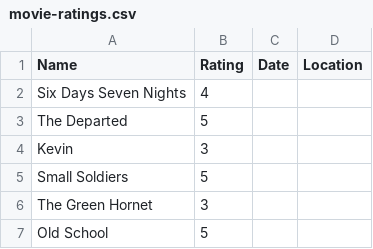
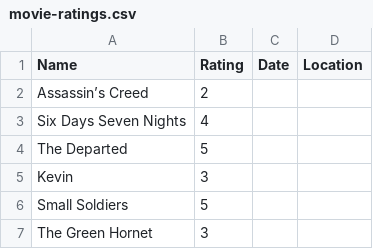
Before and after one commit to rajBar/movies, a CSV file: _data/movie-ratings.csv, drawn as a sheet; only a part is shown; the shorter side is filled out with more unchanged rows.

Commit message:
added Assassin’s Creed to movie list

```diff
--- a/_data/movie-ratings.csv
+++ b/_data/movie-ratings.csv
@@ -1,2 +1,3 @@
 Name,Rating,Date,Location
+Assassin’s Creed, 2
 Six Days Seven Nights, 4
```
